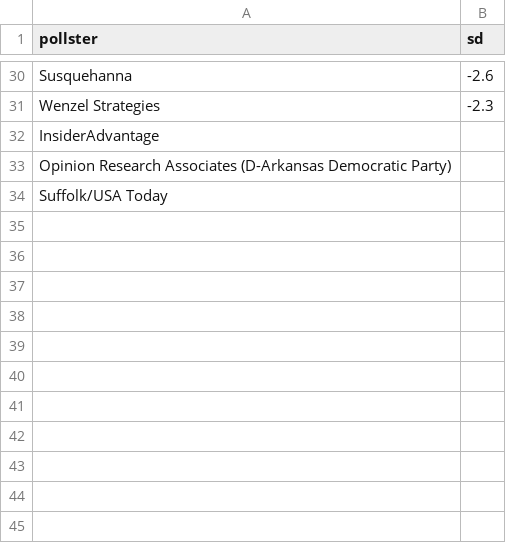
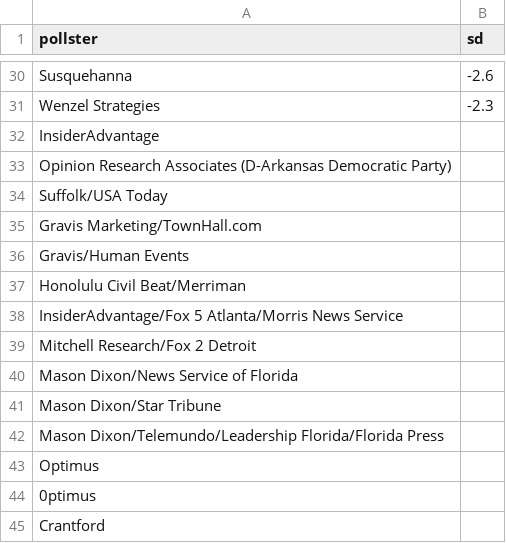
Before and after one commit to huffpostdata/pollster-models, a CSV file: poll-average-senate-2014/exclusionlist.csv, drawn as a sheet; only a part is shown, gaps mark what is left out.

Commit message:
Add to list

```diff
--- a/poll-average-senate-2014/exclusionlist.csv
+++ b/poll-average-senate-2014/exclusionlist.csv
@@ -34 +34,12 @@ Opinion Research Associates (D-Arkansas Democratic Party),
 Suffolk/USA Today,
+Gravis Marketing/TownHall.com,
+Gravis/Human Events,
+Honolulu Civil Beat/Merriman,
+InsiderAdvantage/Fox 5 Atlanta/Morris News Service,
+Mitchell Research/Fox 2 Detroit,
+Mason Dixon/News Service of Florida,
+Mason Dixon/Star Tribune,
+Mason Dixon/Telemundo/Leadership Florida/Florida Press,
+Optimus,
+0ptimus,
+Crantford,
```
